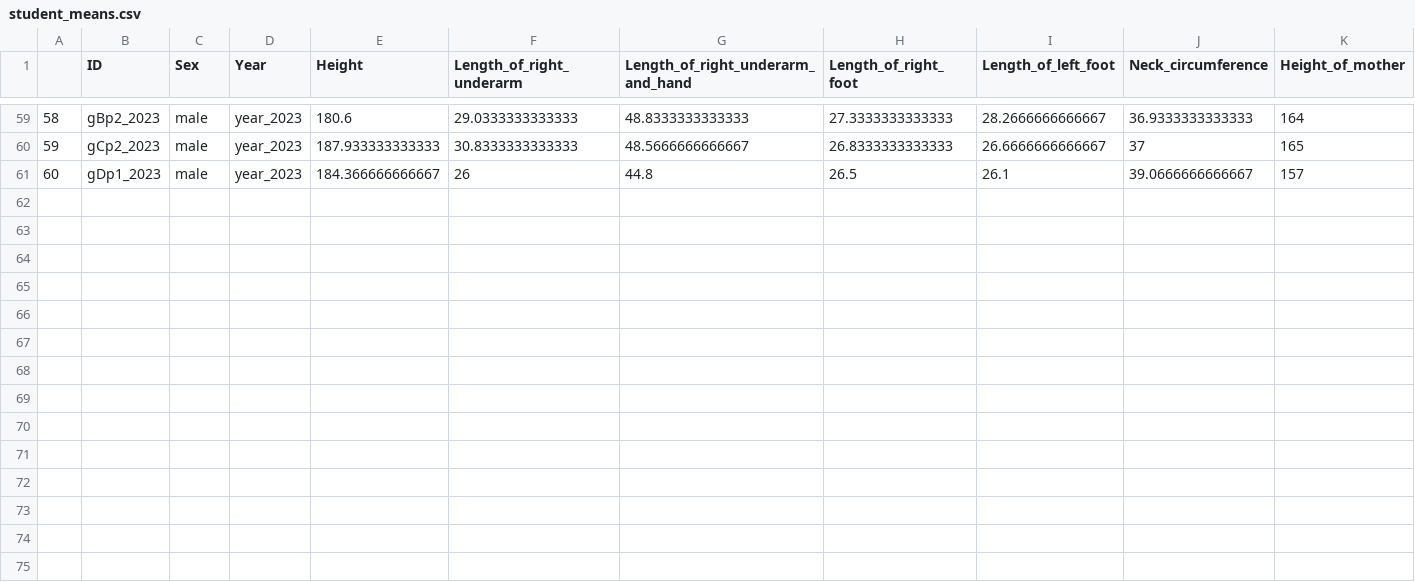
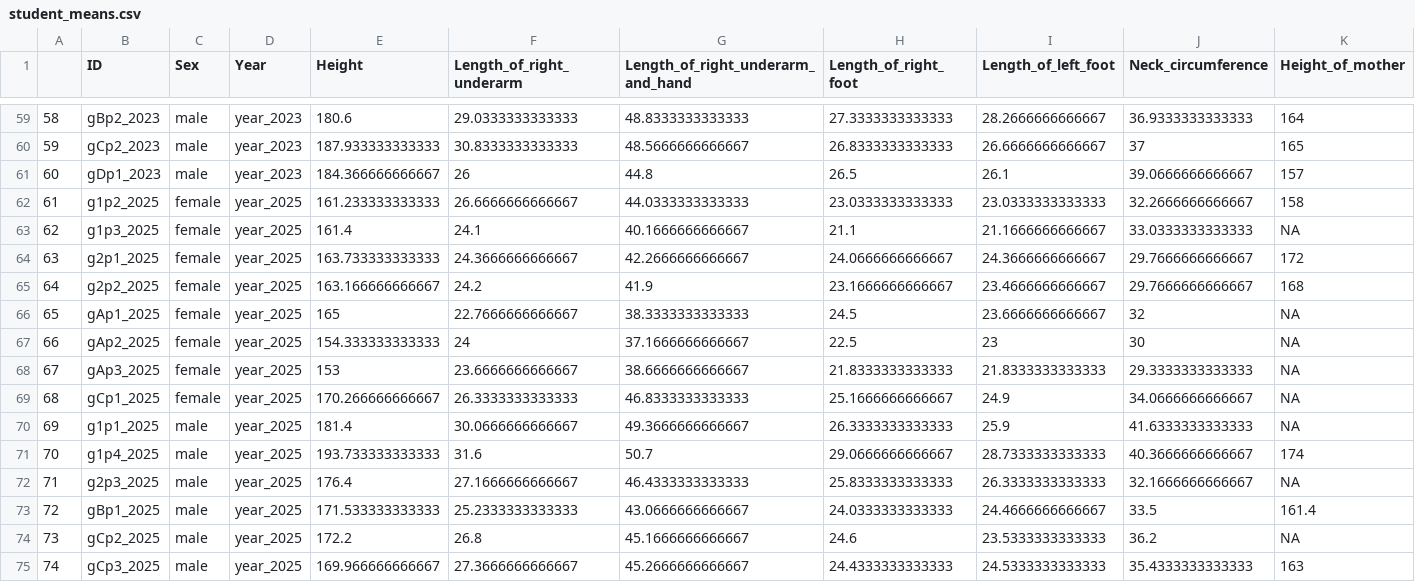
Before and after one commit to torbjore/bios3000_tutorials, a CSV file: Week03/student_means.csv, drawn as a sheet; only a part is shown, gaps mark what is left out; rows hold the shown columns only; the diff names each change by its address in the sheet, - before the commit and + after, or states it on an @@ line.

Commit message:
adding data from 2025

```diff
--- a/Week03/student_means.csv
+++ b/Week03/student_means.csv
+row 62: 61 | g1p2_2025 | female | year_2025 | 161.233333333333 | 26.6666666666667 | 44.0333333333333 | 23.0333333333333 | 23.0333333333333 | 32.2666666666667 | 158
+row 63: 62 | g1p3_2025 | female | year_2025 | 161.4 | 24.1 | 40.1666666666667 | 21.1 | 21.1666666666667 | 33.0333333333333 | NA
+row 64: 63 | g2p1_2025 | female | year_2025 | 163.733333333333 | 24.3666666666667 | 42.2666666666667 | 24.0666666666667 | 24.3666666666667 | 29.7666666666667 | 172
+row 65: 64 | g2p2_2025 | female | year_2025 | 163.166666666667 | 24.2 | 41.9 | 23.1666666666667 | 23.4666666666667 | 29.7666666666667 | 168
+row 66: 65 | gAp1_2025 | female | year_2025 | 165 | 22.7666666666667 | 38.3333333333333 | 24.5 | 23.6666666666667 | 32 | NA
+row 67: 66 | gAp2_2025 | female | year_2025 | 154.333333333333 | 24 | 37.1666666666667 | 22.5 | 23 | 30 | NA
+row 68: 67 | gAp3_2025 | female | year_2025 | 153 | 23.6666666666667 | 38.6666666666667 | 21.8333333333333 | 21.8333333333333 | 29.3333333333333 | NA
+row 69: 68 | gCp1_2025 | female | year_2025 | 170.266666666667 | 26.3333333333333 | 46.8333333333333 | 25.1666666666667 | 24.9 | 34.0666666666667 | NA
+row 70: 69 | g1p1_2025 | male | year_2025 | 181.4 | 30.0666666666667 | 49.3666666666667 | 26.3333333333333 | 25.9 | 41.6333333333333 | NA
+row 71: 70 | g1p4_2025 | male | year_2025 | 193.733333333333 | 31.6 | 50.7 | 29.0666666666667 | 28.7333333333333 | 40.3666666666667 | 174
+row 72: 71 | g2p3_2025 | male | year_2025 | 176.4 | 27.1666666666667 | 46.4333333333333 | 25.8333333333333 | 26.3333333333333 | 32.1666666666667 | NA
+row 73: 72 | gBp1_2025 | male | year_2025 | 171.533333333333 | 25.2333333333333 | 43.0666666666667 | 24.0333333333333 | 24.4666666666667 | 33.5 | 161.4
+row 74: 73 | gCp2_2025 | male | year_2025 | 172.2 | 26.8 | 45.1666666666667 | 24.6 | 23.5333333333333 | 36.2 | NA
+row 75: 74 | gCp3_2025 | male | year_2025 | 169.966666666667 | 27.3666666666667 | 45.2666666666667 | 24.4333333333333 | 24.5333333333333 | 35.4333333333333 | 163
```
Also changed, not shown: 2 other files.
